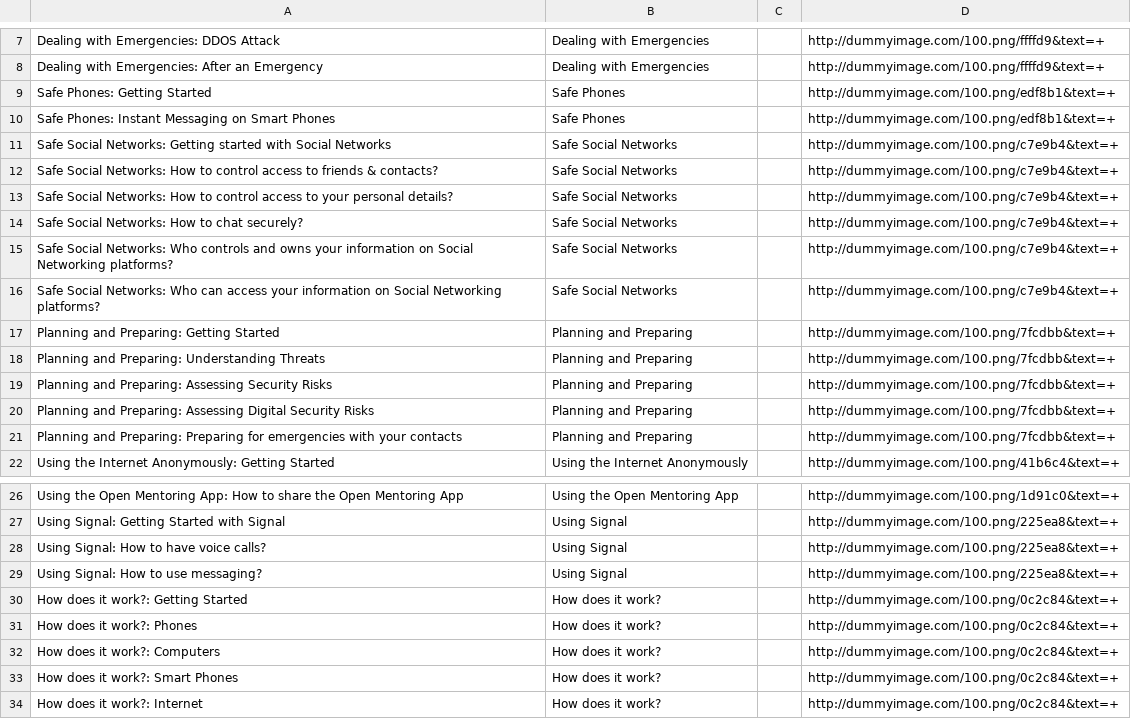
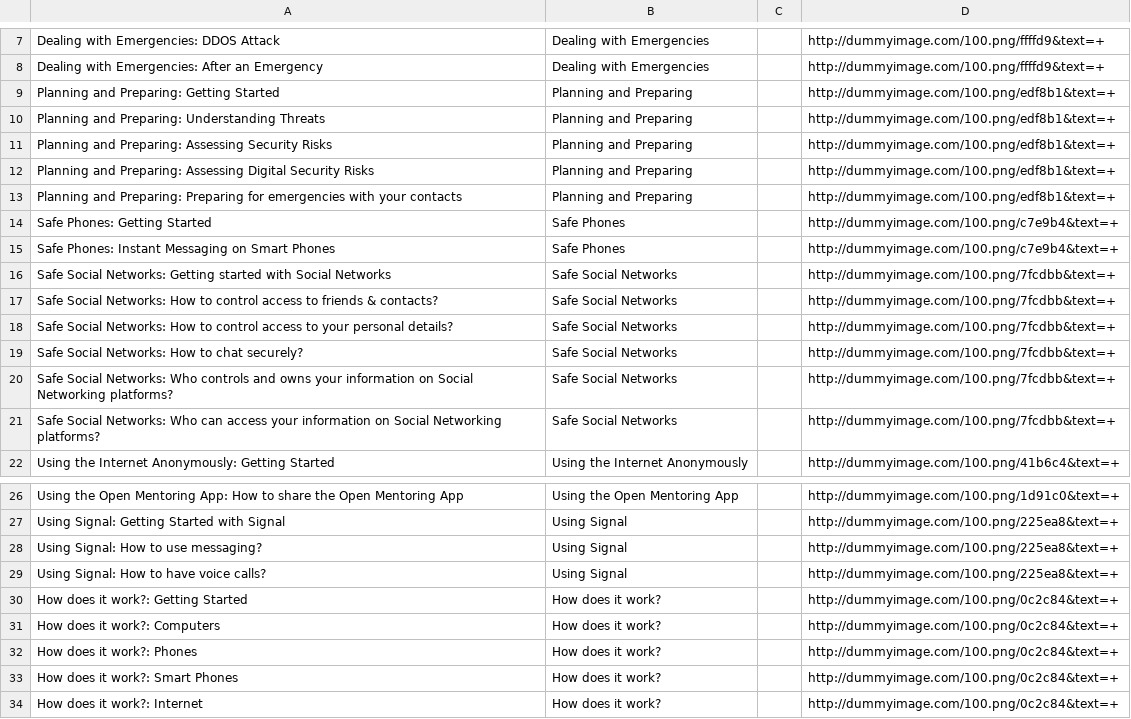
Before and after one commit to iilab/openmentoring-web, a CSV file: hrd/elements.csv, drawn as a sheet; only a part is shown, gaps mark what is left out.

```diff
--- a/hrd/elements.csv
+++ b/hrd/elements.csv
@@ -8,15 +8,15 @@ Dealing with Emergencies: DDOS Attack,Dealing with Emergencies,,http://dummyimag
 Dealing with Emergencies: After an Emergency,Dealing with Emergencies,,http://dummyimage.com/100.png/ffffd9&text=+
-Safe Phones: Getting Started,Safe Phones,,http://dummyimage.com/100.png/edf8b1&text=+
-Safe Phones: Instant Messaging on Smart Phones,Safe Phones,,http://dummyimage.com/100.png/edf8b1&text=+
-Safe Social Networks: Getting started with Social Networks,Safe Social Networks,,http://dummyimage.com/100.png/c7e9b4&text=+
-Safe Social Networks: How to control access to friends & contacts?,Safe Social Networks,,http://dummyimage.com/100.png/c7e9b4&text=+
-Safe Social Networks: How to control access to your personal details?,Safe Social Networks,,http://dummyimage.com/100.png/c7e9b4&text=+
-Safe Social Networks: How to chat securely?,Safe Social Networks,,http://dummyimage.com/100.png/c7e9b4&text=+
-Safe Social Networks: Who controls and owns your information on Social Networking platforms?,Safe Social Networks,,http://dummyimage.com/100.png/c7e9b4&text=+
-Safe Social Networks: Who can access your information on Social Networking platforms?,Safe Social Networks,,http://dummyimage.com/100.png/c7e9b4&text=+
-Planning and Preparing: Getting Started,Planning and Preparing,,http://dummyimage.com/100.png/7fcdbb&text=+
-Planning and Preparing: Understanding Threats,Planning and Preparing,,http://dummyimage.com/100.png/7fcdbb&text=+
-Planning and Preparing: Assessing Security Risks,Planning and Preparing,,http://dummyimage.com/100.png/7fcdbb&text=+
-Planning and Preparing: Assessing Digital Security Risks,Planning and Preparing,,http://dummyimage.com/100.png/7fcdbb&text=+
-Planning and Preparing: Preparing for emergencies with your contacts,Planning and Preparing,,http://dummyimage.com/100.png/7fcdbb&text=+
+Planning and Preparing: Getting Started,Planning and Preparing,,http://dummyimage.com/100.png/edf8b1&text=+
+Planning and Preparing: Understanding Threats,Planning and Preparing,,http://dummyimage.com/100.png/edf8b1&text=+
+Planning and Preparing: Assessing Security Risks,Planning and Preparing,,http://dummyimage.com/100.png/edf8b1&text=+
+Planning and Preparing: Assessing Digital Security Risks,Planning and Preparing,,http://dummyimage.com/100.png/edf8b1&text=+
+Planning and Preparing: Preparing for emergencies with your contacts,Planning and Preparing,,http://dummyimage.com/100.png/edf8b1&text=+
+Safe Phones: Getting Started,Safe Phones,,http://dummyimage.com/100.png/c7e9b4&text=+
+Safe Phones: Instant Messaging on Smart Phones,Safe Phones,,http://dummyimage.com/100.png/c7e9b4&text=+
+Safe Social Networks: Getting started with Social Networks,Safe Social Networks,,http://dummyimage.com/100.png/7fcdbb&text=+
+Safe Social Networks: How to control access to friends & contacts?,Safe Social Networks,,http://dummyimage.com/100.png/7fcdbb&text=+
+Safe Social Networks: How to control access to your personal details?,Safe Social Networks,,http://dummyimage.com/100.png/7fcdbb&text=+
+Safe Social Networks: How to chat securely?,Safe Social Networks,,http://dummyimage.com/100.png/7fcdbb&text=+
+Safe Social Networks: Who controls and owns your information on Social Networking platforms?,Safe Social Networks,,http://dummyimage.com/100.png/7fcdbb&text=+
+Safe Social Networks: Who can access your information on Social Networking platforms?,Safe Social Networks,,http://dummyimage.com/100.png/7fcdbb&text=+
 Using the Internet Anonymously: Getting Started,Using the Internet Anonymously,,http://dummyimage.com/100.png/41b6c4&text=+
@@ -27,7 +27,7 @@ Using the Open Mentoring App: How to share the Open Mentoring App,Using the Open
 Using Signal: Getting Started with Signal,Using Signal,,http://dummyimage.com/100.png/225ea8&text=+
+Using Signal: How to use messaging?,Using Signal,,http://dummyimage.com/100.png/225ea8&text=+
 Using Signal: How to have voice calls?,Using Signal,,http://dummyimage.com/100.png/225ea8&text=+
-Using Signal: How to use messaging?,Using Signal,,http://dummyimage.com/100.png/225ea8&text=+
 How does it work?: Getting Started,How does it work?,,http://dummyimage.com/100.png/0c2c84&text=+
+How does it work?: Computers,How does it work?,,http://dummyimage.com/100.png/0c2c84&text=+
 How does it work?: Phones,How does it work?,,http://dummyimage.com/100.png/0c2c84&text=+
-How does it work?: Computers,How does it work?,,http://dummyimage.com/100.png/0c2c84&text=+
 How does it work?: Smart Phones,How does it work?,,http://dummyimage.com/100.png/0c2c84&text=+
```
Also changed, not shown: journo/elements.csv, 50 other files.
